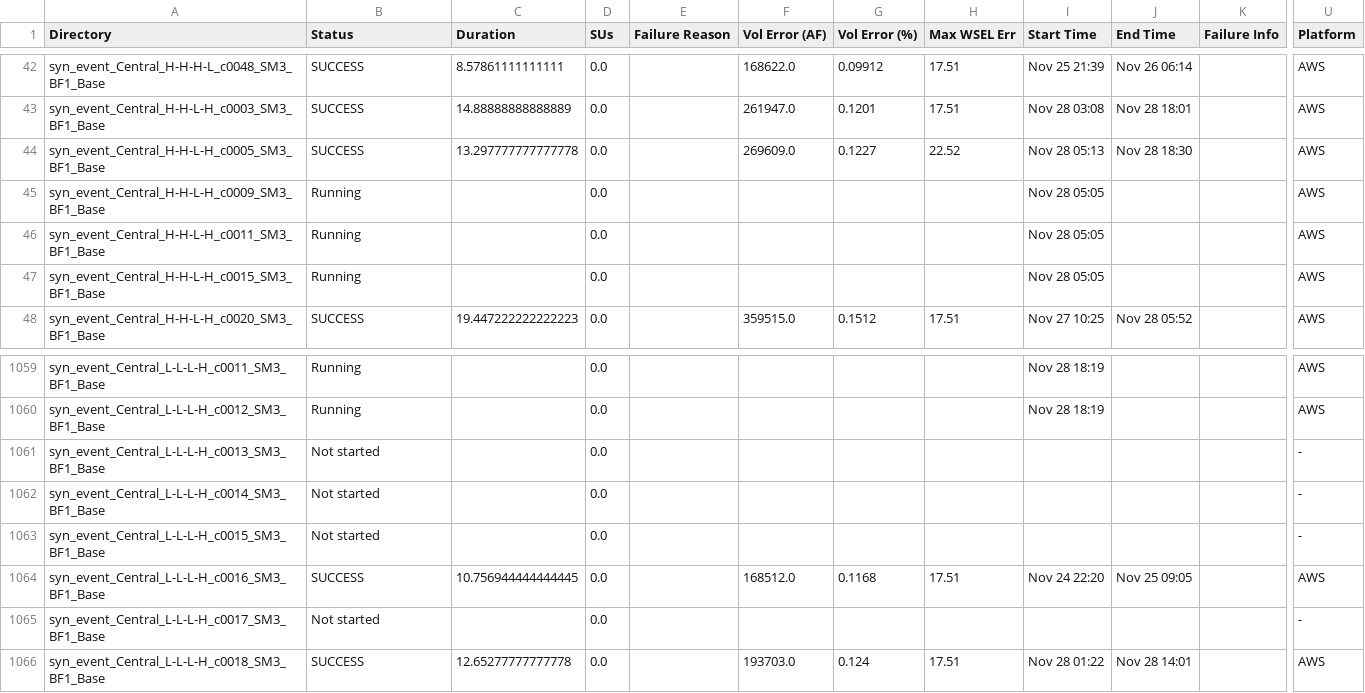
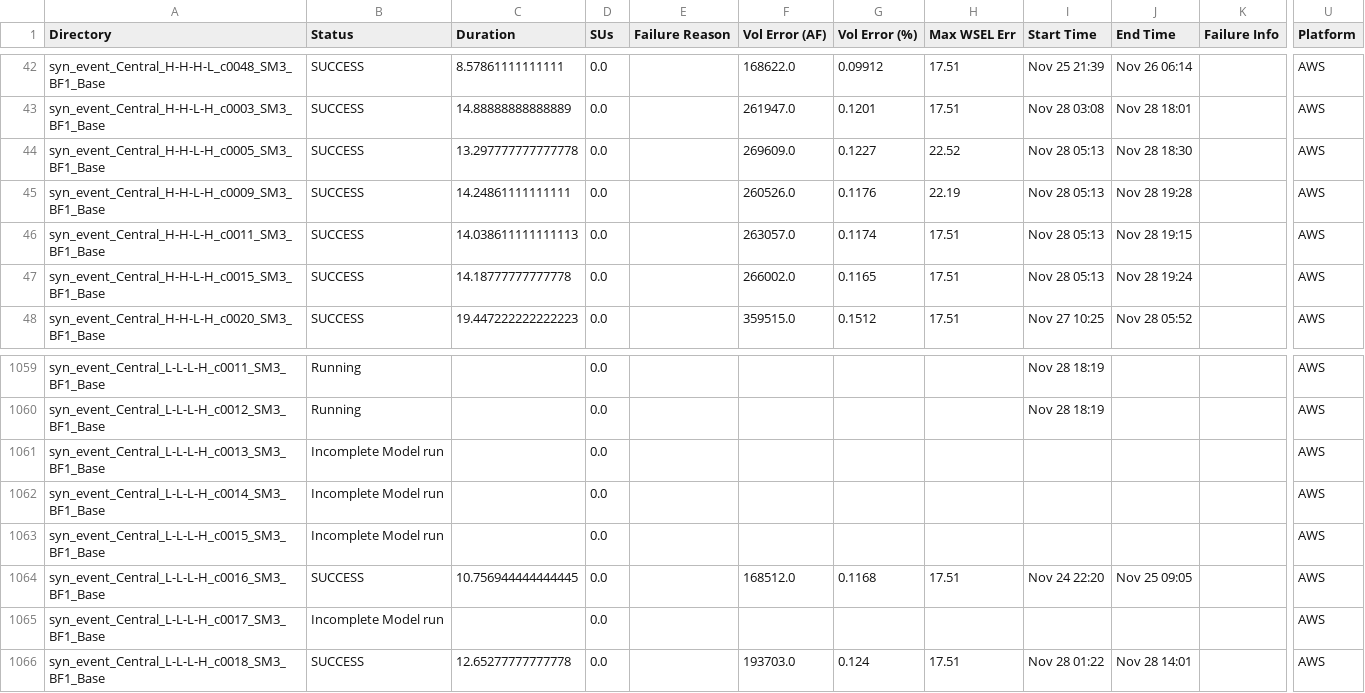
Before and after one commit to akhalid-twi/LWI-production, a CSV file: assets/aws/nontc_synthetic_base_simulation_basic_summary.csv, drawn as a sheet; only a part is shown, gaps mark what is left out; the diff names each change by its address in the sheet, - before the commit and + after, or states it on an @@ line.

```diff
--- a/assets/aws/nontc_synthetic_base_simulation_basic_summary.csv
+++ b/assets/aws/nontc_synthetic_base_simulation_basic_summary.csv
-B45:B47 (Status): Running
+B45:B47 (Status): SUCCESS
-C45 (Duration): (empty)
+C45 (Duration): 14.24861111111111
-F45 (Vol Error (AF)): (empty)
+F45 (Vol Error (AF)): 260526.0
-G45 (Vol Error (%)): (empty)
+G45 (Vol Error (%)): 0.1176
-H45 (Max WSEL Err): (empty)
+H45 (Max WSEL Err): 22.19
-I45:I47 (Start Time): Nov 28 05:05
+I45:I47 (Start Time): Nov 28 05:13
-J45 (End Time): (empty)
+J45 (End Time): Nov 28 19:28
-C46 (Duration): (empty)
+C46 (Duration): 14.038611111111113
-F46 (Vol Error (AF)): (empty)
+F46 (Vol Error (AF)): 263057.0
-G46 (Vol Error (%)): (empty)
+G46 (Vol Error (%)): 0.1174
-H46:H47 (Max WSEL Err): (empty)
+H46:H47 (Max WSEL Err): 17.51
-J46 (End Time): (empty)
+J46 (End Time): Nov 28 19:15
-C47 (Duration): (empty)
+C47 (Duration): 14.18777777777778
-F47 (Vol Error (AF)): (empty)
+F47 (Vol Error (AF)): 266002.0
-G47 (Vol Error (%)): (empty)
+G47 (Vol Error (%)): 0.1165
-J47 (End Time): (empty)
+J47 (End Time): Nov 28 19:24
-B1061:B1063 (Status): Not started
+B1061:B1063 (Status): Incomplete Model run
-U1061:U1063 (Platform): -
+U1061:U1063 (Platform): AWS
-B1065 (Status): Not started
+B1065 (Status): Incomplete Model run
-U1065 (Platform): -
+U1065 (Platform): AWS
```
Also changed, not shown: assets/aws/nontc_synthetic_base_simulation_progress.csv, 1 other file.
